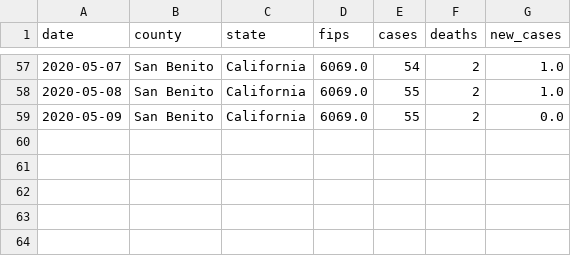
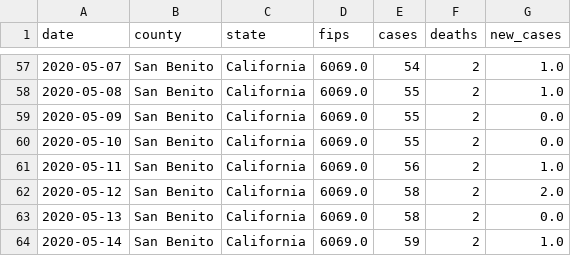
Before and after one commit to ericbooker12/covid_19_by_county, a CSV file: static/data/san_benito.csv, drawn as a sheet; only a part is shown, gaps mark what is left out.

```diff
--- a/static/data/san_benito.csv
+++ b/static/data/san_benito.csv
@@ -59 +59,6 @@ date,county,state,fips,cases,deaths,new_cases
 2020-05-09,San Benito,California,6069.0,55,2,0.0
+2020-05-10,San Benito,California,6069.0,55,2,0.0
+2020-05-11,San Benito,California,6069.0,56,2,1.0
+2020-05-12,San Benito,California,6069.0,58,2,2.0
+2020-05-13,San Benito,California,6069.0,58,2,0.0
+2020-05-14,San Benito,California,6069.0,59,2,1.0
```
Also changed, not shown: static/data/alpine.csv, static/data/colusa.csv, 12 other files.
